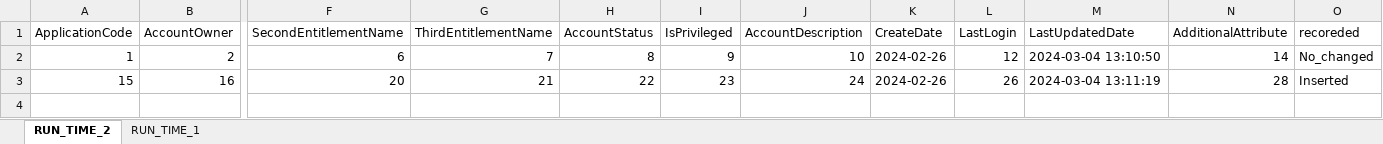
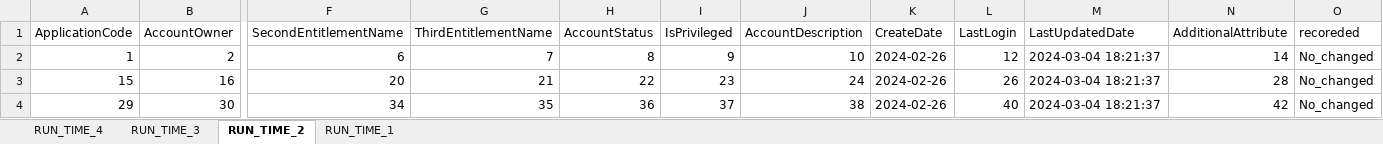
Before and after one commit to TaakJ/convert_files, an Excel workbook: tmp/log/DD_26022024.xlsx, sheet RUN_TIME_2, drawn as a sheet; only a part is shown, gaps mark what is left out; values as stored, in another font and other column widths than the file's, no borders; rows hold the shown columns only; the diff names each change by its address in the sheet, - before the commit and + after, or states it on an @@ line.

```diff
--- a/tmp/log/DD_26022024.xlsx (sheet RUN_TIME_2)
+++ b/tmp/log/DD_26022024.xlsx (sheet RUN_TIME_2)
+sheet tab: RUN_TIME_4
+sheet tab: RUN_TIME_3
-M2 (LastUpdatedDate): 2024-03-04 13:10:50
+M2 (LastUpdatedDate): 2024-03-04 18:21:37
-M3 (LastUpdatedDate): 2024-03-04 13:11:19
+M3 (LastUpdatedDate): 2024-03-04 18:21:37
-O3 (recoreded): Inserted
+O3 (recoreded): No_changed
+row 4: 29 | 30 | 34 | 35 | 36 | 37 | 38 | 2024-02-26 | 40 | 2024-03-04 18:21:37 | 42 | No_changed
```
Also changed, not shown: sheet RUN_TIME_1, export/Application Data Requirements.xlsx, tmp/log/DD_27022024.xlsx, 5 other files.
